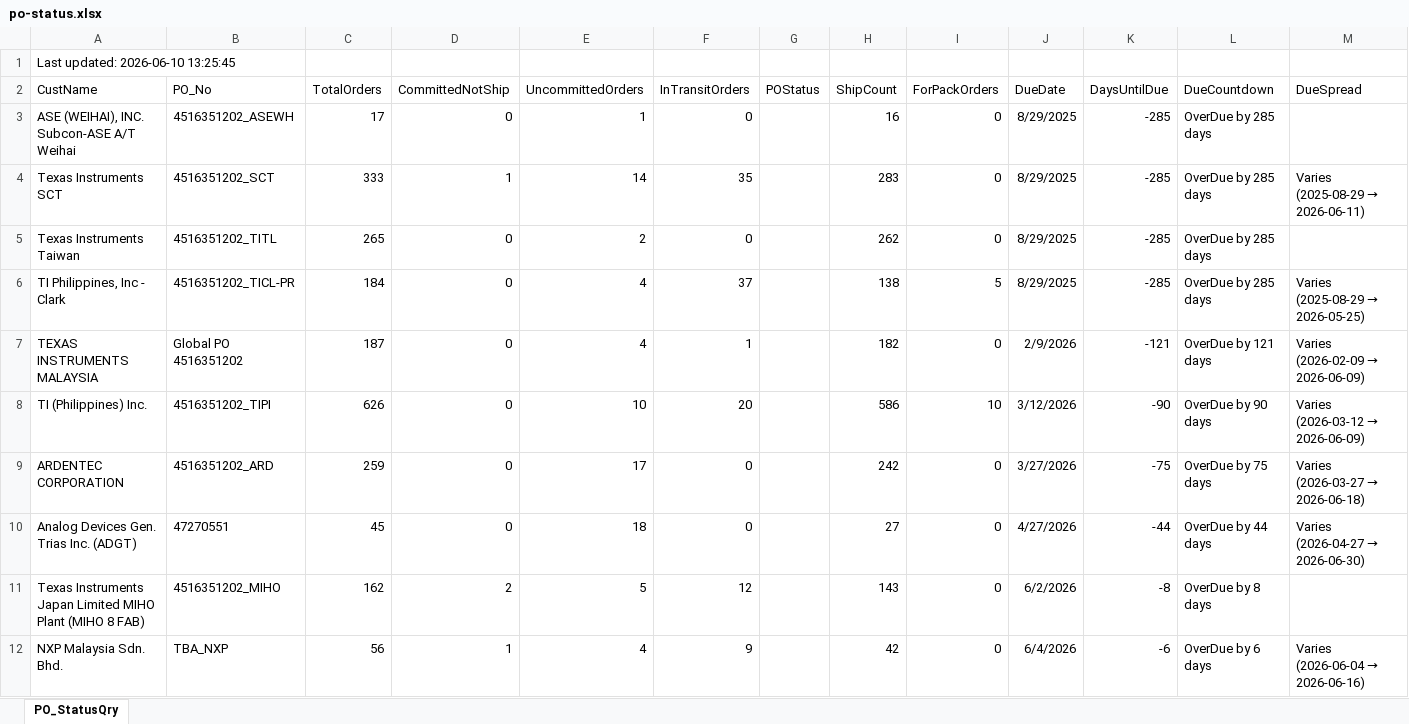
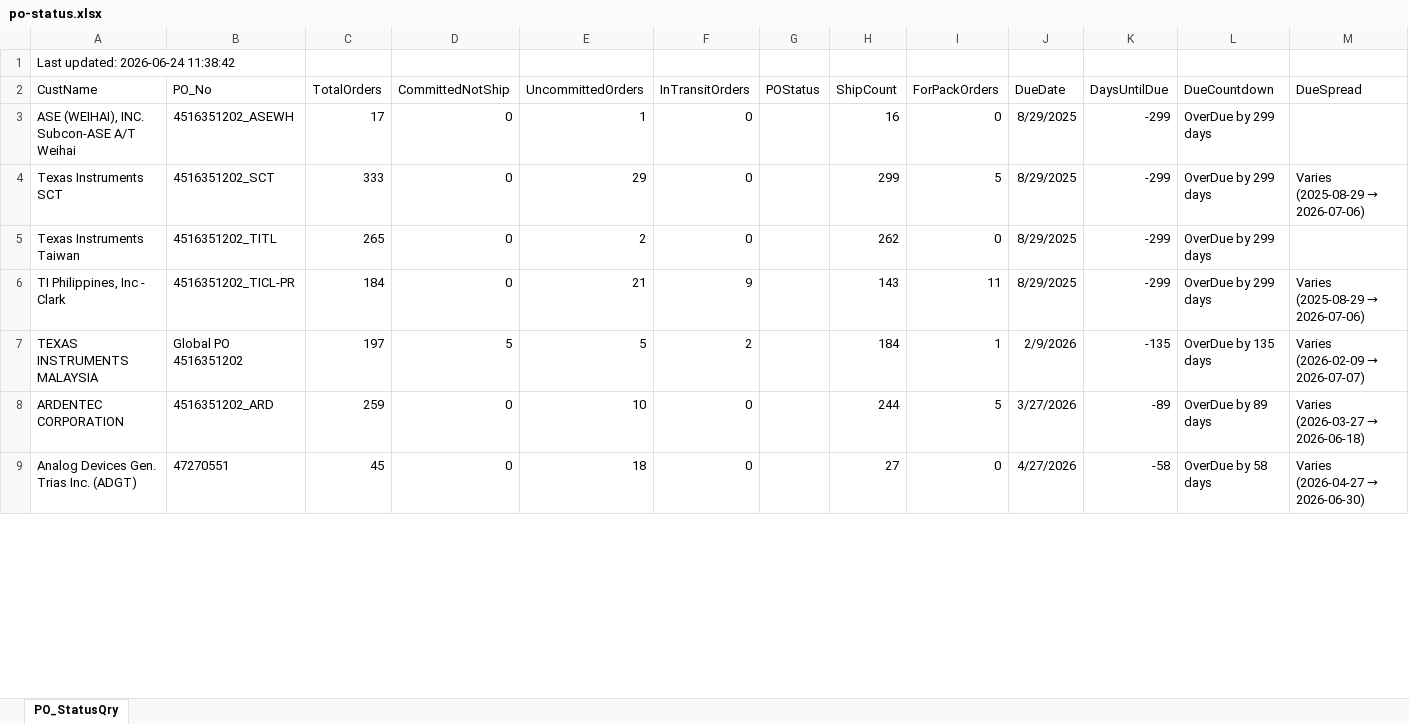
Before and after one commit to esolon/po-status-auto, an Excel workbook: po-status.xlsx, sheet PO_StatusQry, drawn as a sheet; only a part is shown; values as stored, in another font and other column widths than the file's, no borders; removed rows and columns are numbered as before the commit, all else as after; the diff covers the shown part only; the diff names each change by its address in the sheet, - before the commit and + after, or states it on an @@ line.

Commit message:
≡ƒÜÇ PO Status update via batch

```diff
--- a/po-status.xlsx (sheet PO_StatusQry)
+++ b/po-status.xlsx (sheet PO_StatusQry)
-A1 (CustName): Last updated: 2026-06-10 13:25:45
+A1 (CustName): Last updated: 2026-06-24 11:38:42
-K3:K6 (DaysUntilDue): -285
+K3:K6 (DaysUntilDue): -299
-L3:L6 (DueCountdown): OverDue by 285 days
+L3:L6 (DueCountdown): OverDue by 299 days
-D4 (CommittedNotShip): 1
+D4 (CommittedNotShip): 0
-E4 (UncommittedOrders): 14
+E4 (UncommittedOrders): 29
-F4 (InTransitOrders): 35
+F4 (InTransitOrders): 0
-H4 (ShipCount): 283
+H4 (ShipCount): 299
-I4 (ForPackOrders): 0
+I4 (ForPackOrders): 5
@@ M4 (DueSpread): Varies (2025-08-29 → 2026-06-11) → Varies (2025-08-29 → 2026-07-06) @@
-E6 (UncommittedOrders): 4
+E6 (UncommittedOrders): 21
-F6 (InTransitOrders): 37
+F6 (InTransitOrders): 9
-H6 (ShipCount): 138
+H6 (ShipCount): 143
-I6 (ForPackOrders): 5
+I6 (ForPackOrders): 11
@@ M6 (DueSpread): Varies (2025-08-29 → 2026-05-25) → Varies (2025-08-29 → 2026-07-06) @@
-C7 (TotalOrders): 187
+C7 (TotalOrders): 197
-D7 (CommittedNotShip): 0
+D7 (CommittedNotShip): 5
-E7 (UncommittedOrders): 4
+E7 (UncommittedOrders): 5
-F7 (InTransitOrders): 1
+F7 (InTransitOrders): 2
-H7 (ShipCount): 182
+H7 (ShipCount): 184
-I7 (ForPackOrders): 0
+I7 (ForPackOrders): 1
-K7 (DaysUntilDue): -121
+K7 (DaysUntilDue): -135
-L7 (DueCountdown): OverDue by 121 days
+L7 (DueCountdown): OverDue by 135 days
@@ M7 (DueSpread): Varies (2026-02-09 → 2026-06-09) → Varies (2026-02-09 → 2026-07-07) @@
-row 8: TI (Philippines) Inc. | 4516351202_TIPI | 626 | 0 | 10 | 20 |  | 586 | 10 | 3/12/2026 | -90 | OverDue by 90 days | Varies (2026-03-12 → 2026-06-09)
-E8 (UncommittedOrders): 17
+E8 (UncommittedOrders): 10
-H8 (ShipCount): 242
+H8 (ShipCount): 244
-I8 (ForPackOrders): 0
+I8 (ForPackOrders): 5
-K8 (DaysUntilDue): -75
+K8 (DaysUntilDue): -89
-L8 (DueCountdown): OverDue by 75 days
+L8 (DueCountdown): OverDue by 89 days
-K9 (DaysUntilDue): -44
+K9 (DaysUntilDue): -58
-L9 (DueCountdown): OverDue by 44 days
+L9 (DueCountdown): OverDue by 58 days
-row 11: Texas Instruments Japan Limited MIHO Plant (MIHO 8 FAB) | 4516351202_MIHO | 162 | 2 | 5 | 12 |  | 143 | 0 | 6/2/2026 | -8 | OverDue by 8 days
-row 12: NXP Malaysia Sdn. Bhd. | TBA_NXP | 56 | 1 | 4 | 9 |  | 42 | 0 | 6/4/2026 | -6 | OverDue by 6 days | Varies (2026-06-04 → 2026-06-16)
```
Also changed, not shown: 14 added rows, 9 removed rows and 8 edited cells elsewhere in this sheet, 1 other file.
